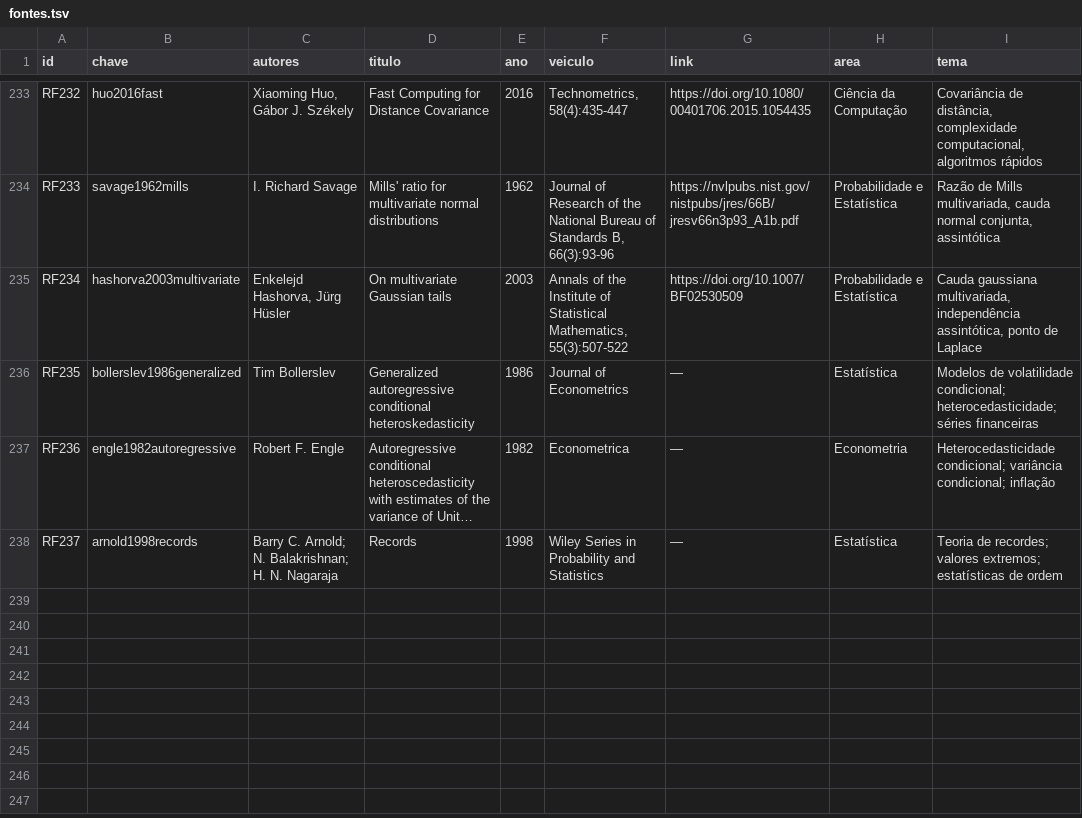
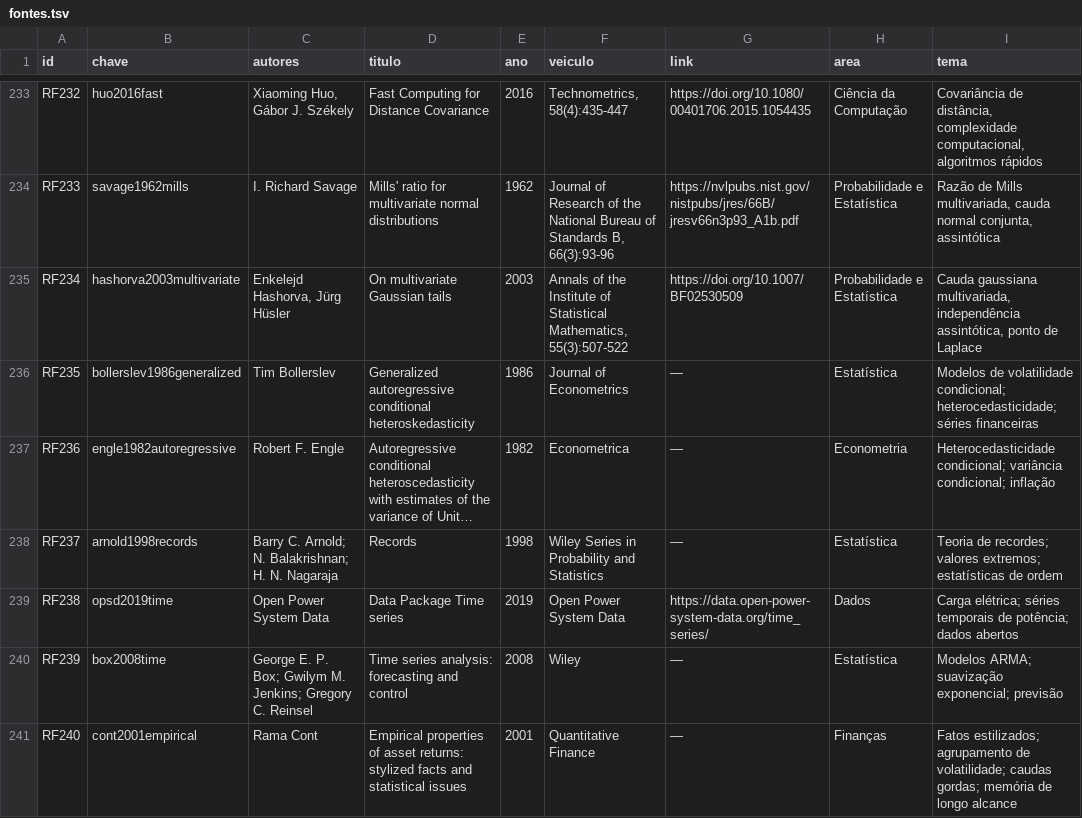
Before and after one commit to 0b3st4f3r4/k-frevo, a TSV file: dados/fontes.tsv, drawn as a sheet; only a part is shown, gaps mark what is left out; long unchanged cells end in …; the diff names each change by its address in the sheet, - before the commit and + after, or states it on an @@ line.

Commit message:
bibliografia: as lacunas do corpus viram fonte, e o livro chega a 18 citacoes
As quatro frentes tinham declarado onde o livro usa conhecimento de fora e nao ha
endereco. Tres dessas lacunas foram fechadas com fontes verificadas:

- carga eletrica (cap 3): a serie dinamarquesa e as pracas vizinhas entram pelo Data
  Package Time series do Open Power System Data, com o link conferido;
- AR(1) e suavizacao exponencial (caps 15 e 11): Box, Jenkins e Reinsel, Time series
  analysis — forecasting and control, que e tambem onde a mistura exponencial que o
  capitulo 11 define tem nome;
- agrupamento de volatilidade (cap 14): o fato estilizado de que os dias ruins chegam
  em cachos, que o capitulo usava como explicacao declarada e sem fonte, entra por
  Cont (2001).

A quinta lacuna — o comprimento medio de corrida do capitulo 2 — fica declarada e NAO
recebeu fonte: o Wald de 1945 que entrou na rodada anterior ancora a mesma oracao
("cada uma e paga com a outra"), e duas citacoes na mesma oracao seriam enfeite, nao
endereco.

Corpus em 240 fontes, 18 citacoes, portoes limpos, 110 paginas.

```diff
--- a/dados/fontes.tsv
+++ b/dados/fontes.tsv
+row 239: RF238 | opsd2019time | Open Power System Data | Data Package Time series | 2019 | Open Power System Data | https://data.open-power-system-data.org/time_series/ | Dados | Carga elétrica; séries temporais de potência; dados abertos
+row 240: RF239 | box2008time | George E. P. Box; Gwilym M. Jenkins; Gregory C. Reinsel | Time series analysis: forecasting and control | 2008 | Wiley | — | Estatística | Modelos ARMA; suavização exponencial; previsão
+row 241: RF240 | cont2001empirical | Rama Cont | Empirical properties of asset returns: stylized facts and statistical issues | 2001 | Quantitative Finance | — | Finanças | Fatos estilizados; agrupamento de volatilidade; caudas gordas; memória de longo alcance
```
Also changed, not shown: 6 other files.
